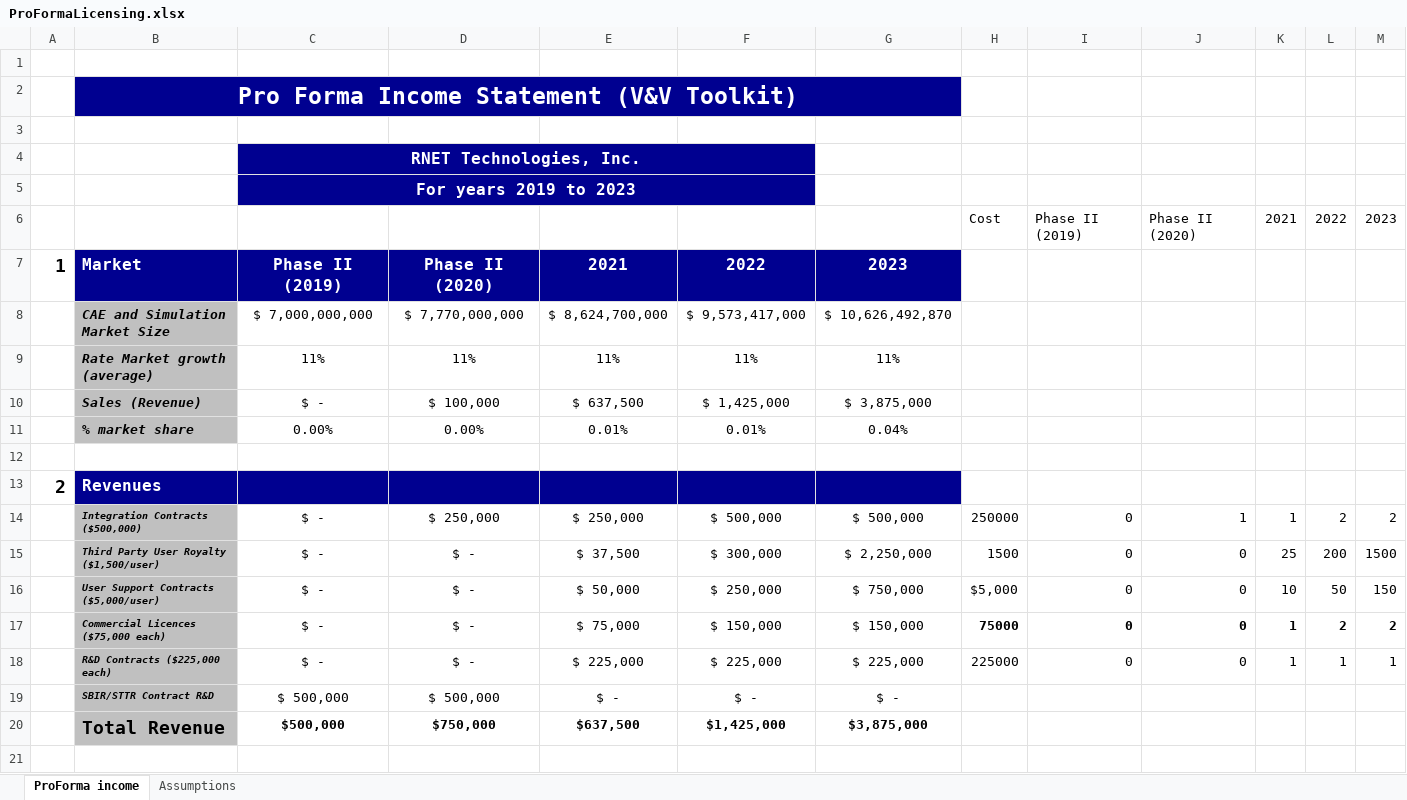
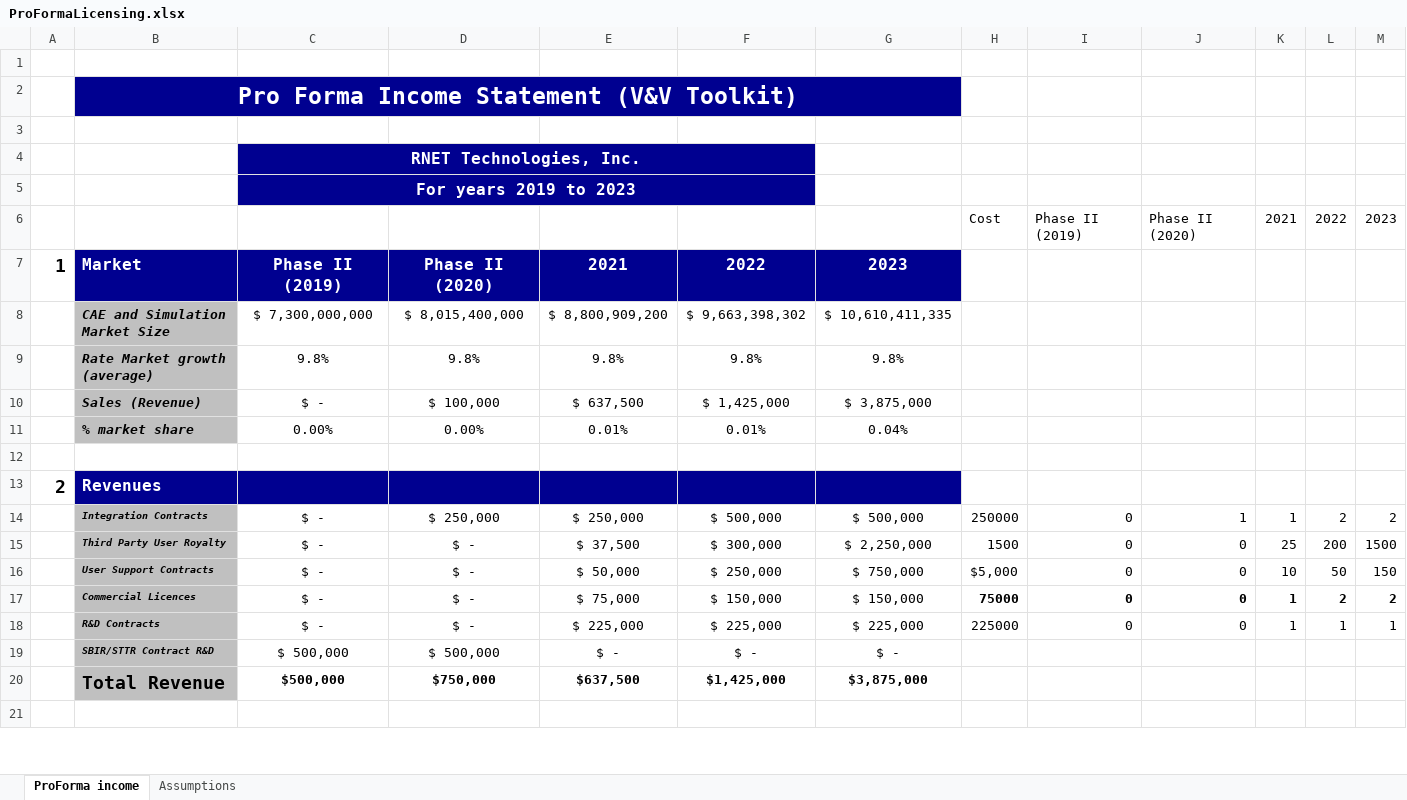
Before and after one commit to vnvlabs/vnv, an Excel workbook: phaseIIProposal/commercialization/ProFormaLicensing.xlsx, sheet ProForma income, drawn as a sheet; only a part is shown; values as stored, in another font and other column widths than the file's, no borders; charts and pictures not drawn; removed rows and columns are numbered as before the commit, all else as after; the diff names each change by its address in the sheet, - before the commit and + after, or states it on an @@ line.

Commit message:
final commercial

```diff
--- a/phaseIIProposal/commercialization/ProFormaLicensing.xlsx (sheet ProForma income)
+++ b/phaseIIProposal/commercialization/ProFormaLicensing.xlsx (sheet ProForma income)
-row 8:  | CAE and Simulation Market Size | $ 7,000,000,000 | $ 7,770,000,000 | $ 8,624,700,000 | $ 9,573,417,000 | $ 10,626,492,870
-row 9:  | Rate Market growth (average) | 11% | 11% | 11% | 11% | 11%
+row 8:  | CAE and Simulation Market Size | $ 7,300,000,000 | $ 8,015,400,000 | $ 8,800,909,200 | $ 9,663,398,302 | $ 10,610,411,335
+row 9:  | Rate Market growth (average) | 9.8% | 9.8% | 9.8% | 9.8% | 9.8%
-B14: Integration Contracts ($500,000)
+B14: Integration Contracts
-B15: Third Party User Royalty ($1,500/user)
+B15: Third Party User Royalty
-B16: User Support Contracts ($5,000/user)
+B16: User Support Contracts
-B17: Commercial Licences ($75,000 each)
+B17: Commercial Licences
-B18: R&D Contracts ($225,000 each)
+B18: R&D Contracts
```
Also changed, not shown: 4 other files.
